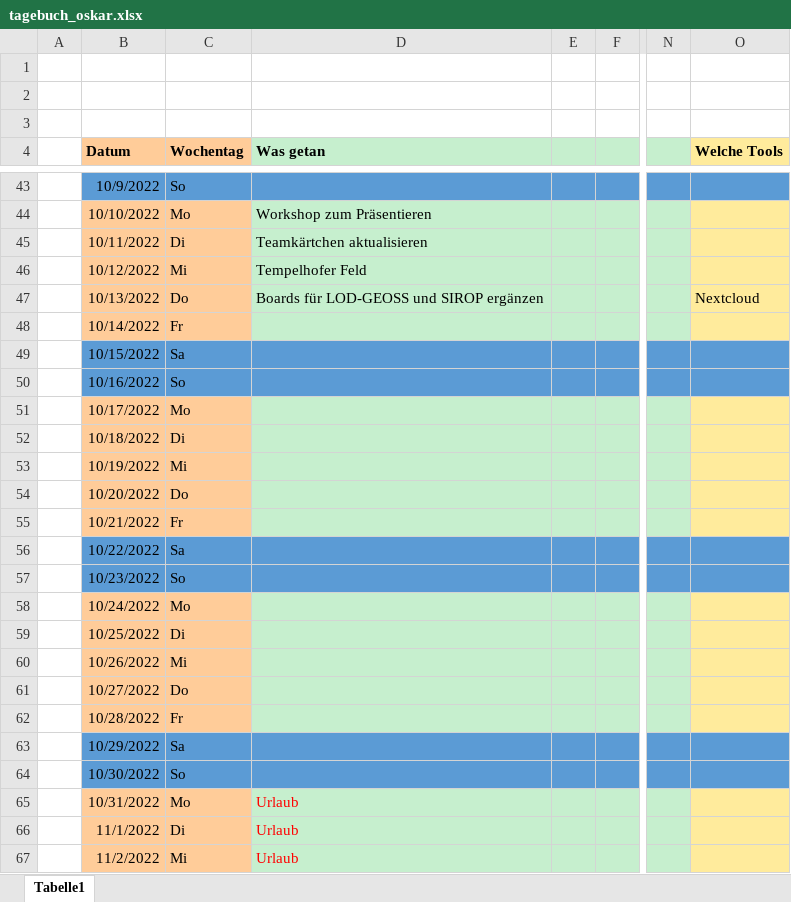
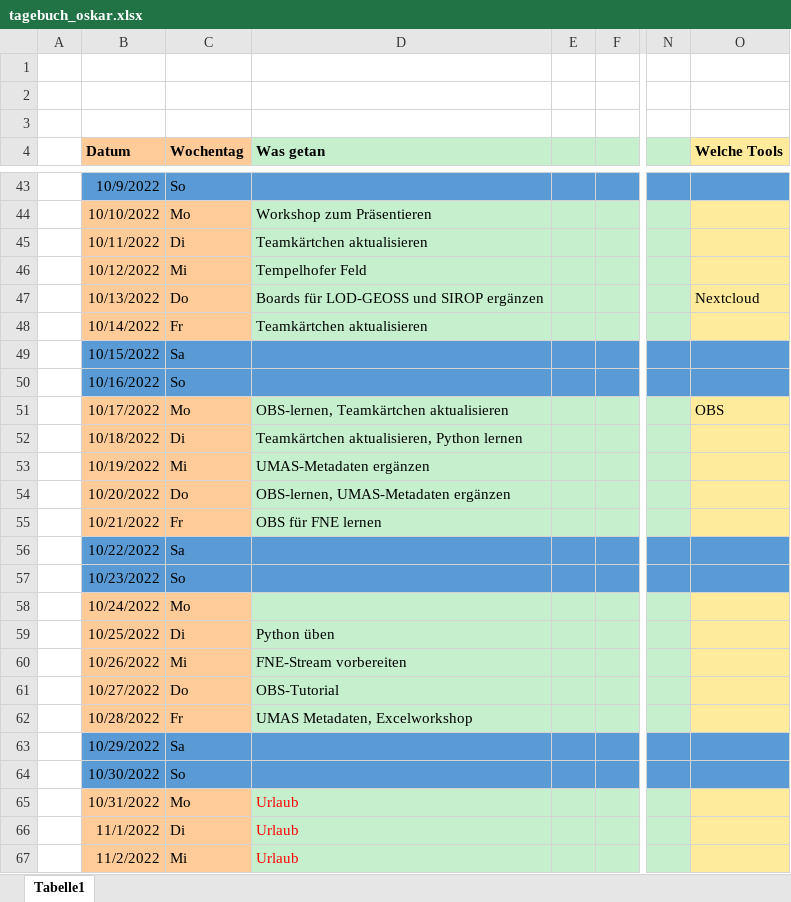
Before and after one commit to r0gga/oskar_bufdi_tagebuch, an Excel workbook: tagebuch_oskar.xlsx, sheet Tabelle1, drawn as a sheet; only a part is shown, gaps mark what is left out; values as stored, in another font and other column widths than the file's, no borders; the diff covers the shown part only; the diff names each change by its address in the sheet, - before the commit and + after, or states it on an @@ line.

Commit message:
Montag 14.11.2022

```diff
--- a/tagebuch_oskar.xlsx (sheet Tabelle1)
+++ b/tagebuch_oskar.xlsx (sheet Tabelle1)
-D48 (Was getan): (empty)
+D48 (Was getan): Teamkärtchen aktualisieren
-D51 (Was getan): (empty)
+D51 (Was getan): OBS-lernen, Teamkärtchen aktualisieren
-O51 (Welche Tools): (empty)
+O51 (Welche Tools): OBS
-D52 (Was getan): (empty)
+D52 (Was getan): Teamkärtchen aktualisieren, Python lernen
-D53 (Was getan): (empty)
+D53 (Was getan): UMAS-Metadaten ergänzen
-D54 (Was getan): (empty)
+D54 (Was getan): OBS-lernen, UMAS-Metadaten ergänzen
-D55 (Was getan): (empty)
+D55 (Was getan): OBS für FNE lernen
-D59 (Was getan): (empty)
+D59 (Was getan): Python üben
-D60 (Was getan): (empty)
+D60 (Was getan): FNE-Stream vorbereiten
-D61 (Was getan): (empty)
+D61 (Was getan): OBS-Tutorial
-D62 (Was getan): (empty)
+D62 (Was getan): UMAS Metadaten, Excelworkshop
```
Also changed, not shown: 6 edited cells elsewhere in this sheet.
